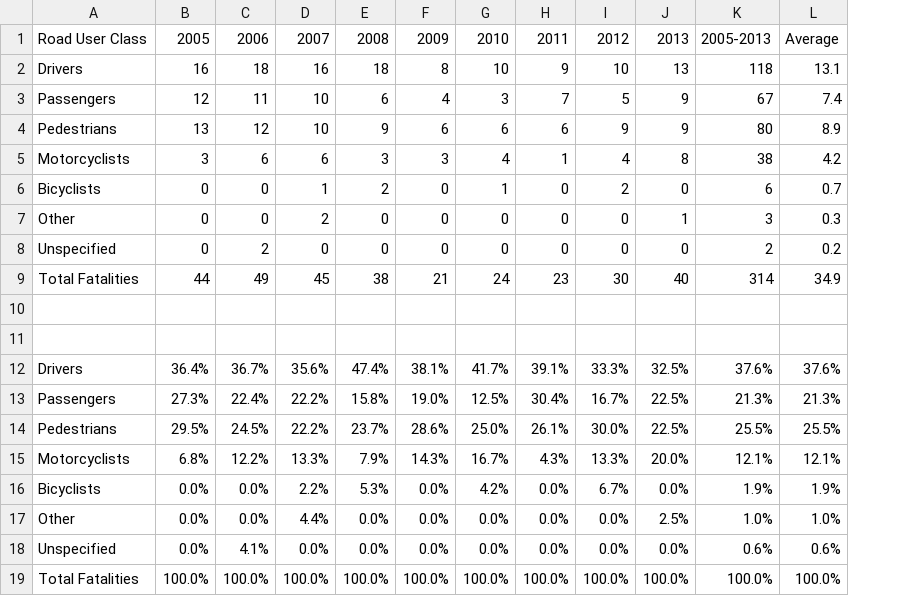
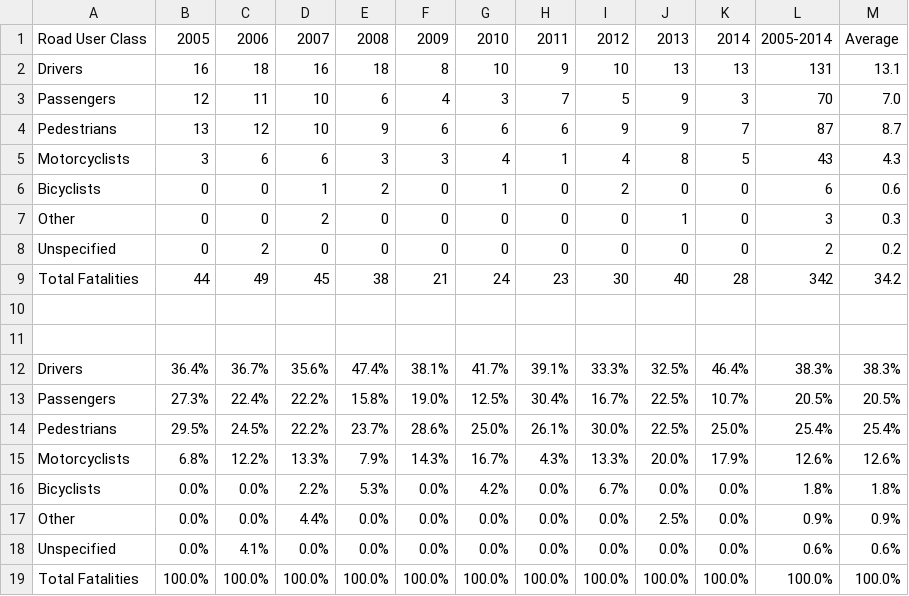
Before and after one commit to BikeCalgary/collision-stats, a CSV file: FatalitiesByRoadUserClassCalgary.csv, drawn as a sheet; removed rows and columns are numbered as before the commit, all else as after; the diff names each change by its address in the sheet, - before the commit and + after, or states it on an @@ line.

```diff
--- a/FatalitiesByRoadUserClassCalgary.csv
+++ b/FatalitiesByRoadUserClassCalgary.csv
-column K, rows 1-19: 2005-2013 | 118 | 67 | 80 | 38 | 6 | 3 | 2 | 314 |  |  | 37.6% | 21.3% | 25.5% | 12.1% | 1.9% | 1.0% | 0.6% | 100.0%
+column K, rows 1-19: 2014 | 13 | 3 | 7 | 5 | 0 | 0 | 0 | 28 |  |  | 46.4% | 10.7% | 25.0% | 17.9% | 0.0% | 0.0% | 0.0% | 100.0%
+column L, rows 1-19: 2005-2014 | 131 | 70 | 87 | 43 | 6 | 3 | 2 | 342 |  |  | 38.3% | 20.5% | 25.4% | 12.6% | 1.8% | 0.9% | 0.6% | 100.0%
-M3: 7.4
+M3: 7.0
-M4: 8.9
+M4: 8.7
-M5: 4.2
+M5: 4.3
-M6: 0.7
+M6: 0.6
-M9: 34.9
+M9: 34.2
-M12: 37.6%
+M12: 38.3%
-M13: 21.3%
+M13: 20.5%
-M14: 25.5%
+M14: 25.4%
-M15: 12.1%
+M15: 12.6%
-M16: 1.9%
+M16: 1.8%
-M17: 1.0%
+M17: 0.9%
```
Also changed, not shown: BicycleInvolvedCollisionsCalgary.csv, BicyclistDriverActionsCalgary.csv, 5 other files.
